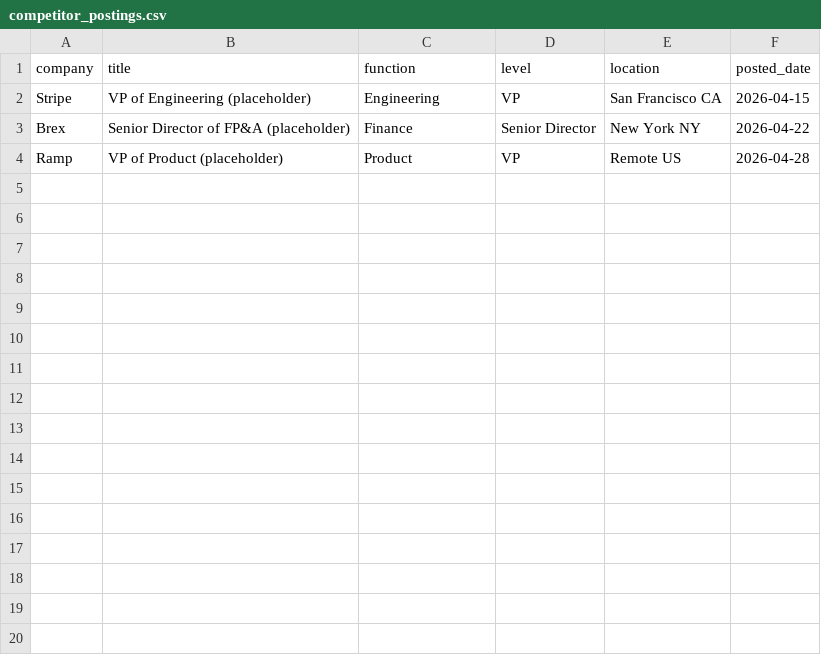
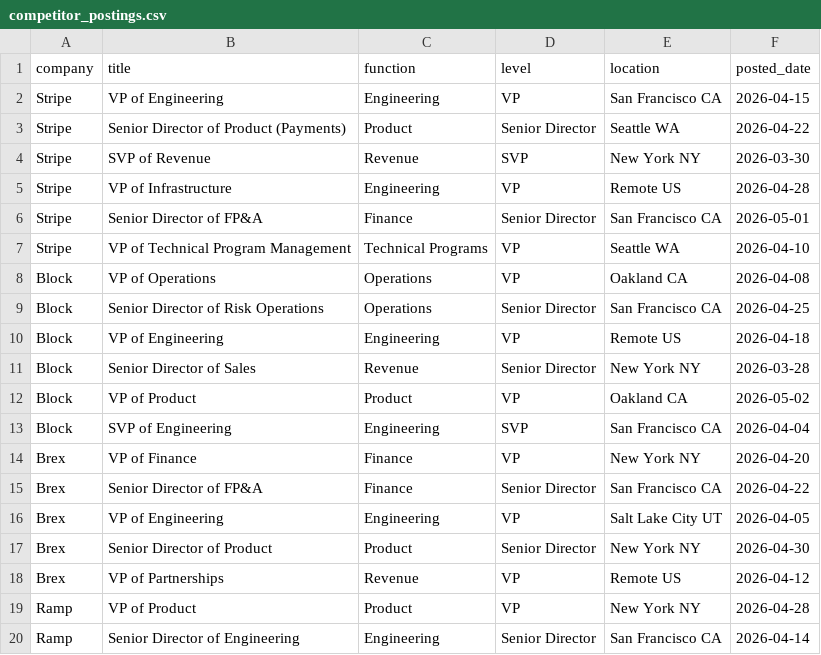
Before and after one commit to Remusmonkey/interactive-live-talent-mapping-tool, a CSV file: data/competitor_postings.csv, drawn as a sheet; only a part is shown; the diff covers the shown part only.

Commit message:
Update competitor postings and benchmarks with detailed job listings and synthetic test data
- Enhanced competitor_postings.csv with specific job titles and locations for Stripe, Block, Brex, Ramp, Wise, Adyen, and Revolut.
- Updated comp_benchmarks.csv to include median cash and equity grant data for various functions and levels, replacing placeholder entries with real values and sources.

```diff
--- a/data/competitor_postings.csv
+++ b/data/competitor_postings.csv
@@ -1,4 +1,20 @@
 company,title,function,level,location,posted_date
-Stripe,VP of Engineering (placeholder),Engineering,VP,San Francisco CA,2026-04-15
-Brex,Senior Director of FP&A (placeholder),Finance,Senior Director,New York NY,2026-04-22
-Ramp,VP of Product (placeholder),Product,VP,Remote US,2026-04-28
+Stripe,VP of Engineering,Engineering,VP,San Francisco CA,2026-04-15
+Stripe,Senior Director of Product (Payments),Product,Senior Director,Seattle WA,2026-04-22
+Stripe,SVP of Revenue,Revenue,SVP,New York NY,2026-03-30
+Stripe,VP of Infrastructure,Engineering,VP,Remote US,2026-04-28
+Stripe,Senior Director of FP&A,Finance,Senior Director,San Francisco CA,2026-05-01
+Stripe,VP of Technical Program Management,Technical Programs,VP,Seattle WA,2026-04-10
+Block,VP of Operations,Operations,VP,Oakland CA,2026-04-08
+Block,Senior Director of Risk Operations,Operations,Senior Director,San Francisco CA,2026-04-25
+Block,VP of Engineering,Engineering,VP,Remote US,2026-04-18
+Block,Senior Director of Sales,Revenue,Senior Director,New York NY,2026-03-28
+Block,VP of Product,Product,VP,Oakland CA,2026-05-02
+Block,SVP of Engineering,Engineering,SVP,San Francisco CA,2026-04-04
+Brex,VP of Finance,Finance,VP,New York NY,2026-04-20
+Brex,Senior Director of FP&A,Finance,Senior Director,San Francisco CA,2026-04-22
+Brex,VP of Engineering,Engineering,VP,Salt Lake City UT,2026-04-05
+Brex,Senior Director of Product,Product,Senior Director,New York NY,2026-04-30
+Brex,VP of Partnerships,Revenue,VP,Remote US,2026-04-12
+Ramp,VP of Product,Product,VP,New York NY,2026-04-28
+Ramp,Senior Director of Engineering,Engineering,Senior Director,San Francisco CA,2026-04-14
```
Also changed, not shown: 14 added rows elsewhere in this file, data/comp_benchmarks.csv.
